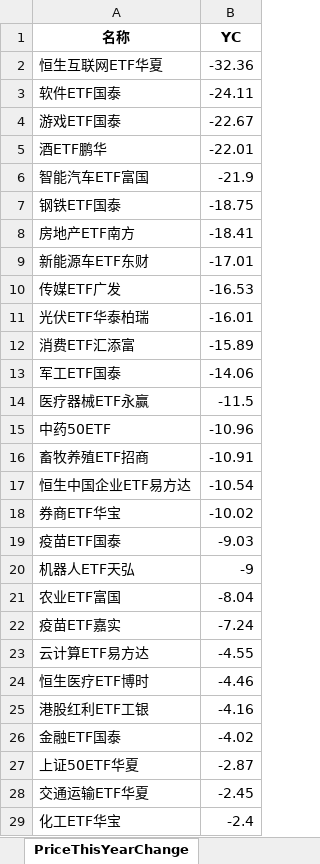
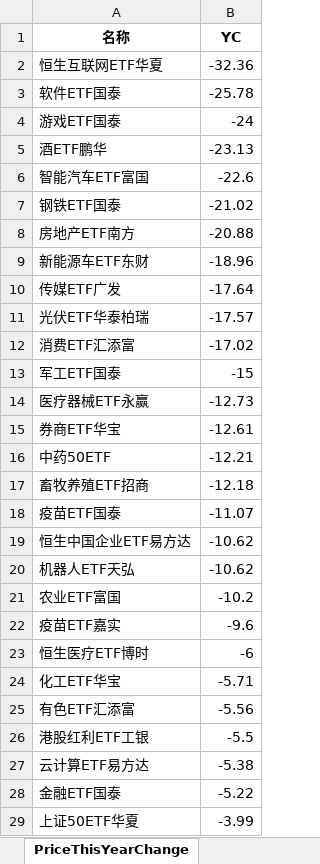
Before and after one commit to digital-era/AIPEMarketDashboard, an Excel workbook: AIPEMarketData.xlsx, sheet PriceThisYearChange, drawn as a sheet; only a part is shown; values as stored, in another font and other column widths than the file's, no borders; removed rows and columns are numbered as before the commit, all else as after; the diff covers the shown part only; the diff names each change by its address in the sheet, - before the commit and + after, or states it on an @@ line.

```diff
--- a/AIPEMarketData.xlsx (sheet PriceThisYearChange)
+++ b/AIPEMarketData.xlsx (sheet PriceThisYearChange)
-B3 (YC): -24.11
+B3 (YC): -25.78
-B4 (YC): -22.67
+B4 (YC): -24
-B5 (YC): -22.01
+B5 (YC): -23.13
-B6 (YC): -21.9
+B6 (YC): -22.6
-B7 (YC): -18.75
+B7 (YC): -21.02
-B8 (YC): -18.41
+B8 (YC): -20.88
-B9 (YC): -17.01
+B9 (YC): -18.96
-B10 (YC): -16.53
+B10 (YC): -17.64
-B11 (YC): -16.01
+B11 (YC): -17.57
-B12 (YC): -15.89
+B12 (YC): -17.02
-B13 (YC): -14.06
+B13 (YC): -15
-B14 (YC): -11.5
+B14 (YC): -12.73
+row 15: 券商ETF华宝 | -12.61
-B16 (YC): -10.96
+B16 (YC): -12.21
-B17 (YC): -10.91
+B17 (YC): -12.18
-row 17: 恒生中国企业ETF易方达 | -10.54
-row 18: 券商ETF华宝 | -10.02
-B18 (YC): -9.03
+B18 (YC): -11.07
+row 19: 恒生中国企业ETF易方达 | -10.62
-B20 (YC): -9
+B20 (YC): -10.62
-B21 (YC): -8.04
+B21 (YC): -10.2
-B22 (YC): -7.24
+B22 (YC): -9.6
-row 23: 云计算ETF易方达 | -4.55
-B23 (YC): -4.46
+B23 (YC): -6
+row 24: 化工ETF华宝 | -5.71
+row 25: 有色ETF汇添富 | -5.56
-B26 (YC): -4.16
+B26 (YC): -5.5
+row 27: 云计算ETF易方达 | -5.38
-B28 (YC): -4.02
+B28 (YC): -5.22
-B29 (YC): -2.87
+B29 (YC): -3.99
-row 28: 交通运输ETF华夏 | -2.45
-row 29: 化工ETF华宝 | -2.4
```
Also changed, not shown: 10 added rows, 10 removed rows and 25 edited cells elsewhere in this sheet, sheet DistributeHotIndustry, sheet PriceChangeFrom2021, sheet ShareChangeFrom2021, sheet TopStockIn5DaysMainFund, sheet TopStockInTopPotScore, sheet ShareThisYearChange, 7 more sheets, 1 other file.
